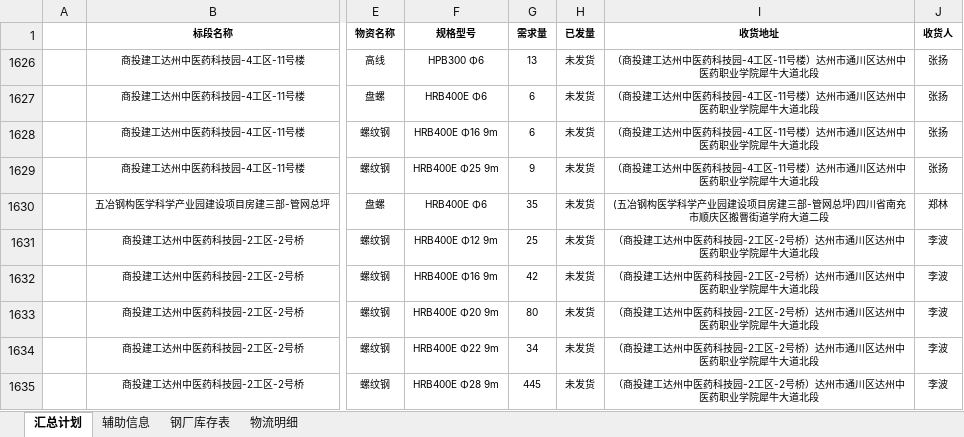
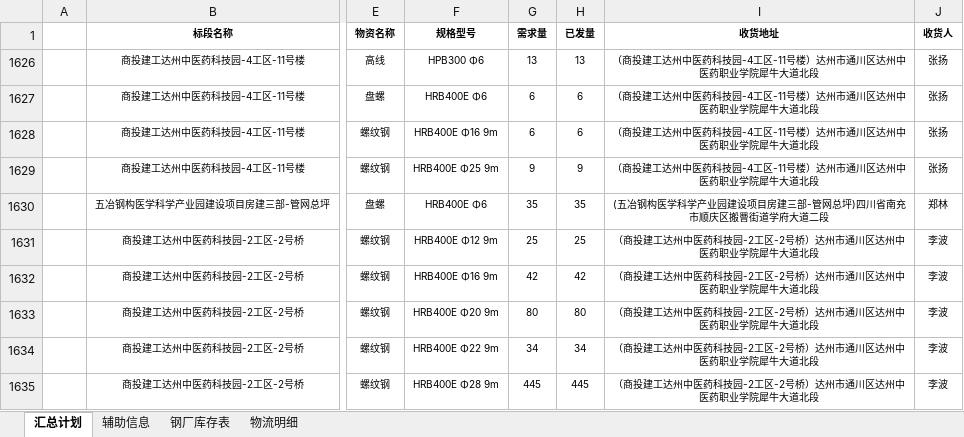
Before and after one commit to monizhou/TVBOX, an Excel workbook: 发货计划（宜宾项目）汇总.xlsx, sheet 汇总计划, drawn as a sheet; only a part is shown, gaps mark what is left out; values as stored, in another font and other column widths than the file's, no borders; conditional formats not drawn; the diff names each change by its address in the sheet, - before the commit and + after, or states it on an @@ line.

```diff
--- a/发货计划（宜宾项目）汇总.xlsx (sheet 汇总计划)
+++ b/发货计划（宜宾项目）汇总.xlsx (sheet 汇总计划)
-H1626 (已发量): 未发货
+H1626 (已发量): 13
-H1627:H1628 (已发量): 未发货
+H1627:H1628 (已发量): 6
-H1629 (已发量): 未发货
+H1629 (已发量): 9
-H1630 (已发量): 未发货
+H1630 (已发量): 35
-H1631 (已发量): 未发货
+H1631 (已发量): 25
-H1632 (已发量): 未发货
+H1632 (已发量): 42
-H1633 (已发量): 未发货
+H1633 (已发量): 80
-H1634 (已发量): 未发货
+H1634 (已发量): 34
-H1635 (已发量): 未发货
+H1635 (已发量): 445
```
Also changed, not shown: sheet 物流明细, hidden cells, 1 other file.
